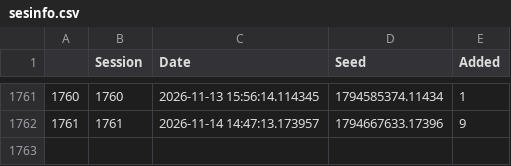
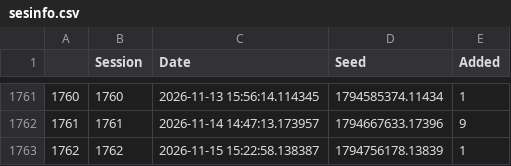
Before and after one commit to JavRoNu/tryout_actions, a CSV file: data/sesinfo.csv, drawn as a sheet; only a part is shown, gaps mark what is left out; the diff names each change by its address in the sheet, - before the commit and + after, or states it on an @@ line.

```diff
--- a/data/sesinfo.csv
+++ b/data/sesinfo.csv
+row 1763: 1762 | 1762 | 2026-11-15 15:22:58.138387 | 1794756178.13839 | 1
```
Also changed, not shown: data/matrix.csv, 4 other files.
